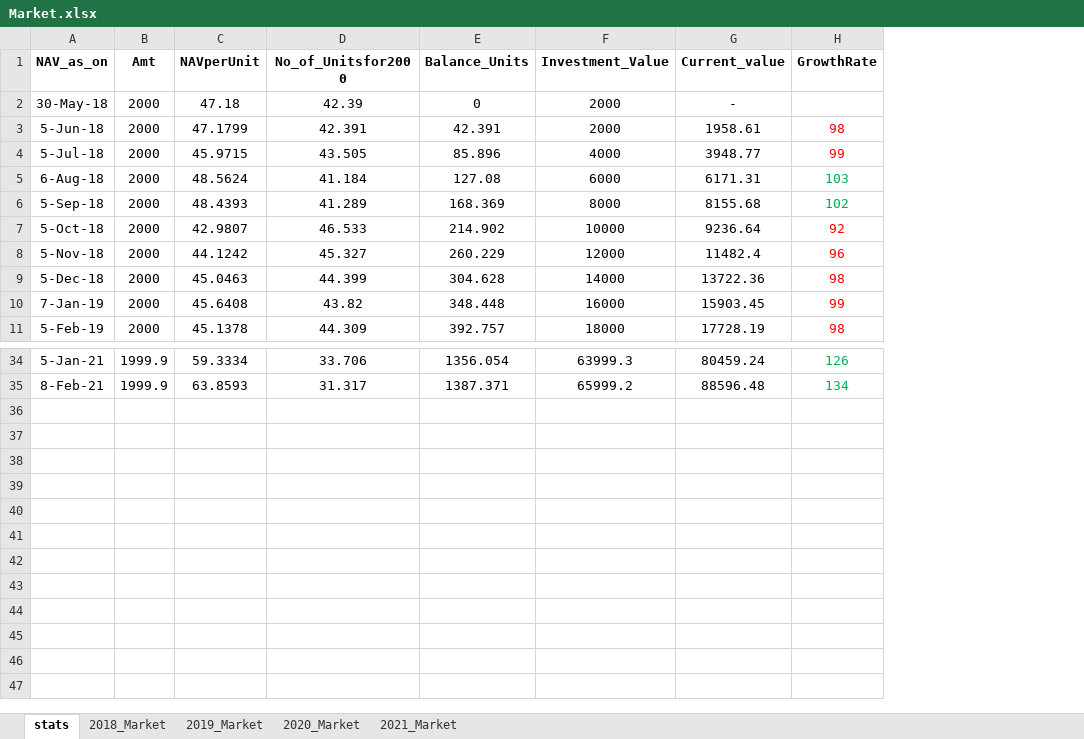
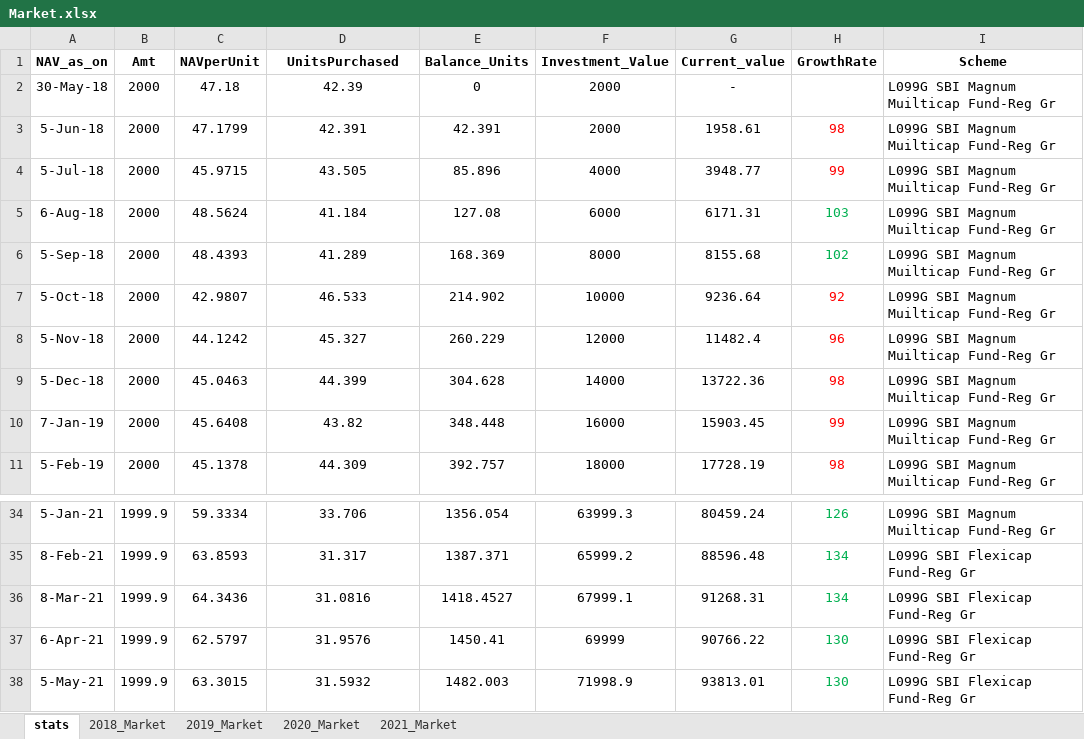
Before and after one commit to pradeepn2011/My_1st_Python3_projects, an Excel workbook: Market.xlsx, sheet stats, drawn as a sheet; only a part is shown, gaps mark what is left out; values as stored, in another font and other column widths than the file's, no borders; the diff names each change by its address in the sheet, - before the commit and + after, or states it on an @@ line.

```diff
--- a/Market.xlsx (sheet stats)
+++ b/Market.xlsx (sheet stats)
+column I (Scheme), rows 2-11: all L099G SBI Magnum Muilticap Fund-Reg Gr; rows 34-35: L099G SBI Magnum Muilticap Fund-Reg Gr | L099G SBI Flexicap Fund-Reg Gr
-D1: No_of_Unitsfor2000
+D1: UnitsPurchased
+row 36: 8-Mar-21 | 1999.9 | 64.3436 | 31.0816 | 1418.4527 | 67999.1 | 91268.31 | 134 | L099G SBI Flexicap Fund-Reg Gr
+row 37: 6-Apr-21 | 1999.9 | 62.5797 | 31.9576 | 1450.41 | 69999 | 90766.22 | 130 | L099G SBI Flexicap Fund-Reg Gr
+row 38: 5-May-21 | 1999.9 | 63.3015 | 31.5932 | 1482.003 | 71998.9 | 93813.01 | 130 | L099G SBI Flexicap Fund-Reg Gr
```
Also changed, not shown: sheet 2021_Market, sheet 2018_Market, sheet 2019_Market, sheet 2020_Market, 1 other file.
